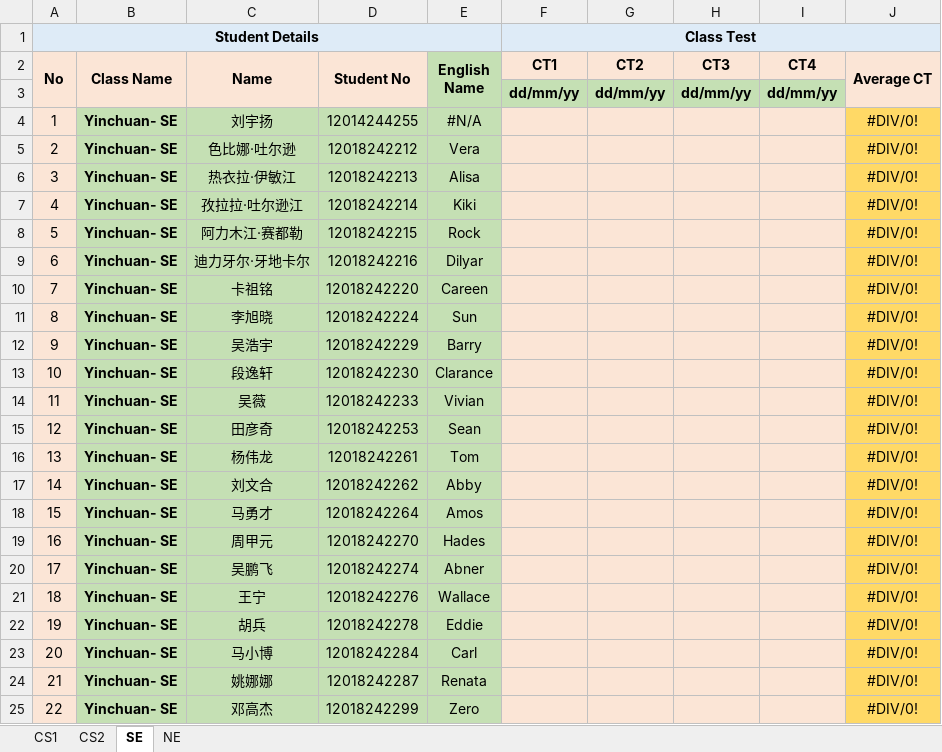
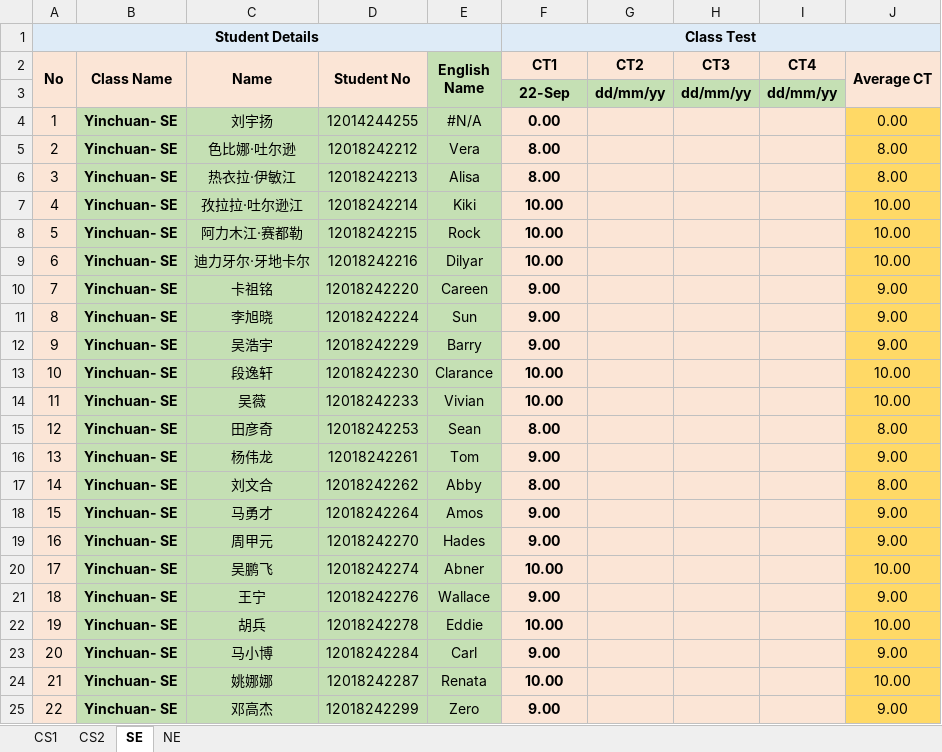
Before and after one commit to niit-nxu/Sept-2020---Jan-2021, an Excel workbook: Grade 2018/Class Test/CT_Summary_YC_2018.xlsx, sheet SE, drawn as a sheet; only a part is shown; values as stored, in another font and other column widths than the file's, no borders; the diff covers the shown part only; the diff names each change by its address in the sheet, - before the commit and + after, or states it on an @@ line.

```diff
--- a/Grade 2018/Class Test/CT_Summary_YC_2018.xlsx (sheet SE)
+++ b/Grade 2018/Class Test/CT_Summary_YC_2018.xlsx (sheet SE)
-F3 (CT1): dd/mm/yy
+F3 (CT1): 22-Sep
-F4 (CT1): (empty)
+F4 (CT1): 0.00
-J4 (Average CT): #DIV/0!
+J4 (Average CT): 0.00
-F5:F6 (CT1): (empty)
+F5:F6 (CT1): 8.00
-J5:J6 (Average CT): #DIV/0!
+J5:J6 (Average CT): 8.00
-F7:F9 (CT1): (empty)
+F7:F9 (CT1): 10.00
-J7:J9 (Average CT): #DIV/0!
+J7:J9 (Average CT): 10.00
-F10:F12 (CT1): (empty)
+F10:F12 (CT1): 9.00
-J10:J12 (Average CT): #DIV/0!
+J10:J12 (Average CT): 9.00
-F13:F14 (CT1): (empty)
+F13:F14 (CT1): 10.00
-J13:J14 (Average CT): #DIV/0!
+J13:J14 (Average CT): 10.00
-F15 (CT1): (empty)
+F15 (CT1): 8.00
-J15 (Average CT): #DIV/0!
+J15 (Average CT): 8.00
-F16 (CT1): (empty)
+F16 (CT1): 9.00
-J16 (Average CT): #DIV/0!
+J16 (Average CT): 9.00
-F17 (CT1): (empty)
+F17 (CT1): 8.00
-J17 (Average CT): #DIV/0!
+J17 (Average CT): 8.00
-F18:F19 (CT1): (empty)
+F18:F19 (CT1): 9.00
-J18:J19 (Average CT): #DIV/0!
+J18:J19 (Average CT): 9.00
-F20 (CT1): (empty)
+F20 (CT1): 10.00
-J20 (Average CT): #DIV/0!
+J20 (Average CT): 10.00
-F21 (CT1): (empty)
+F21 (CT1): 9.00
-J21 (Average CT): #DIV/0!
+J21 (Average CT): 9.00
-F22 (CT1): (empty)
+F22 (CT1): 10.00
-J22 (Average CT): #DIV/0!
+J22 (Average CT): 10.00
-F23 (CT1): (empty)
+F23 (CT1): 9.00
-J23 (Average CT): #DIV/0!
+J23 (Average CT): 9.00
-F24 (CT1): (empty)
+F24 (CT1): 10.00
-J24 (Average CT): #DIV/0!
+J24 (Average CT): 10.00
-F25 (CT1): (empty)
+F25 (CT1): 9.00
-J25 (Average CT): #DIV/0!
+J25 (Average CT): 9.00
```
Also changed, not shown: 52 edited cells elsewhere in this sheet.
